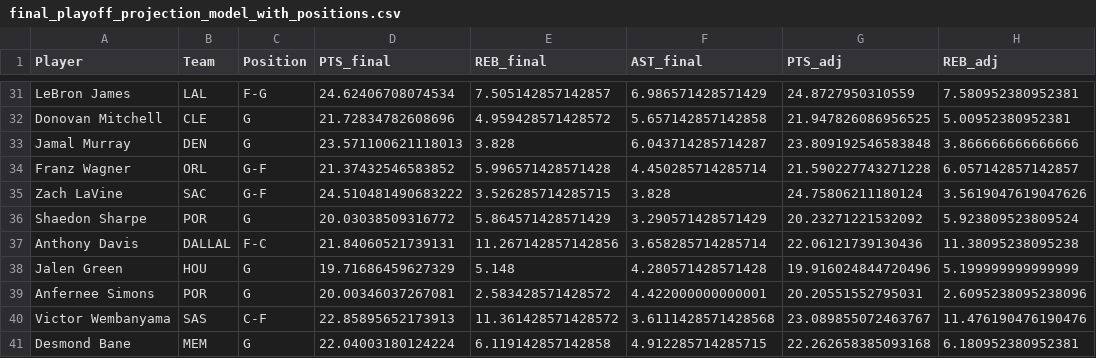
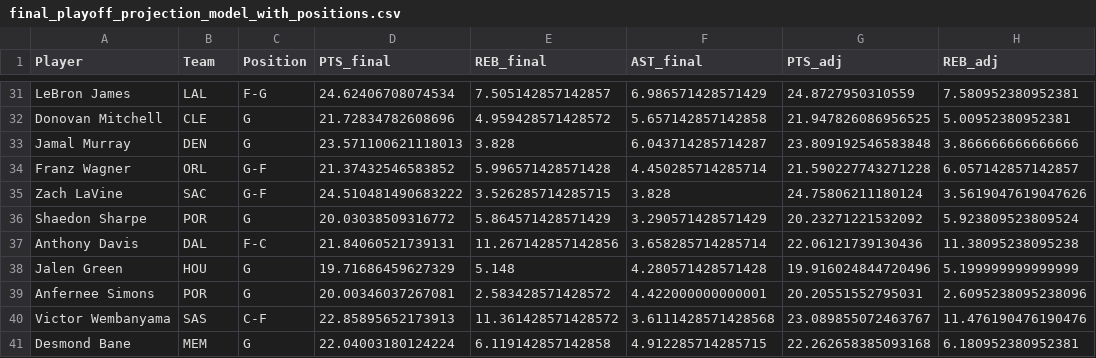
Before and after one commit to RawSkillz/nba-playoff-model, a CSV file: final_playoff_projection_model_with_positions.csv, drawn as a sheet; only a part is shown, gaps mark what is left out; the diff names each change by its address in the sheet, - before the commit and + after, or states it on an @@ line.

Commit message:
Update final_playoff_projection_model_with_positions.csv

```diff
--- a/final_playoff_projection_model_with_positions.csv
+++ b/final_playoff_projection_model_with_positions.csv
-B37 (Team): DALLAL
+B37 (Team): DAL
```
